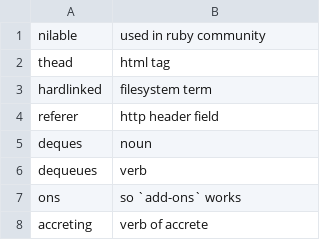
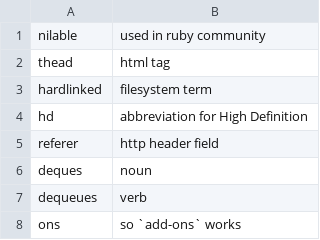
Before and after one commit to crate-ci/typos, a CSV file: crates/typos-dict/assets/allowed.csv, drawn as a sheet; only a part is shown; the shorter side is filled out with more unchanged rows.

Commit message:
Don't correct `HD`
Common abbreviation for High Definition

```diff
--- a/crates/typos-dict/assets/allowed.csv
+++ b/crates/typos-dict/assets/allowed.csv
@@ -3,2 +3,3 @@ thead,html tag
 hardlinked,filesystem term
+hd, abbreviation for High Definition
 referer,http header field
```
Also changed, not shown: 2 other files.
